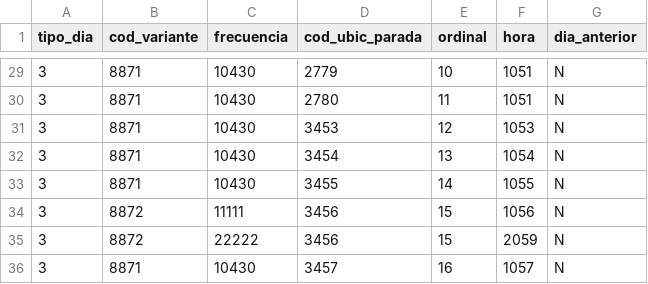
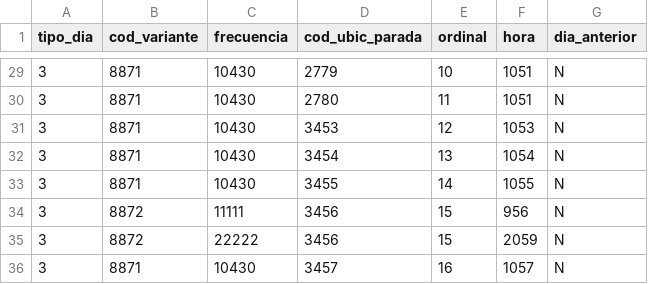
Before and after one commit to agusmazzeor/viajes-stm, a CSV file: datos_dummy/horarios_por_parada.csv, drawn as a sheet; only a part is shown, gaps mark what is left out.

```diff
--- a/datos_dummy/horarios_por_parada.csv
+++ b/datos_dummy/horarios_por_parada.csv
@@ -33,3 +33,3 @@ tipo_dia;cod_variante;frecuencia;cod_ubic_parada;ordinal;hora;dia_anterior
 3;8871;10430;3455;14;1055;N
-3;8872;11111;3456;15;1056;N
+3;8872;11111;3456;15;956;N
 3;8872;22222;3456;15;2059;N
```
Also changed, not shown: resultado/retrasos_de_lineas.csv, 2 other files.
